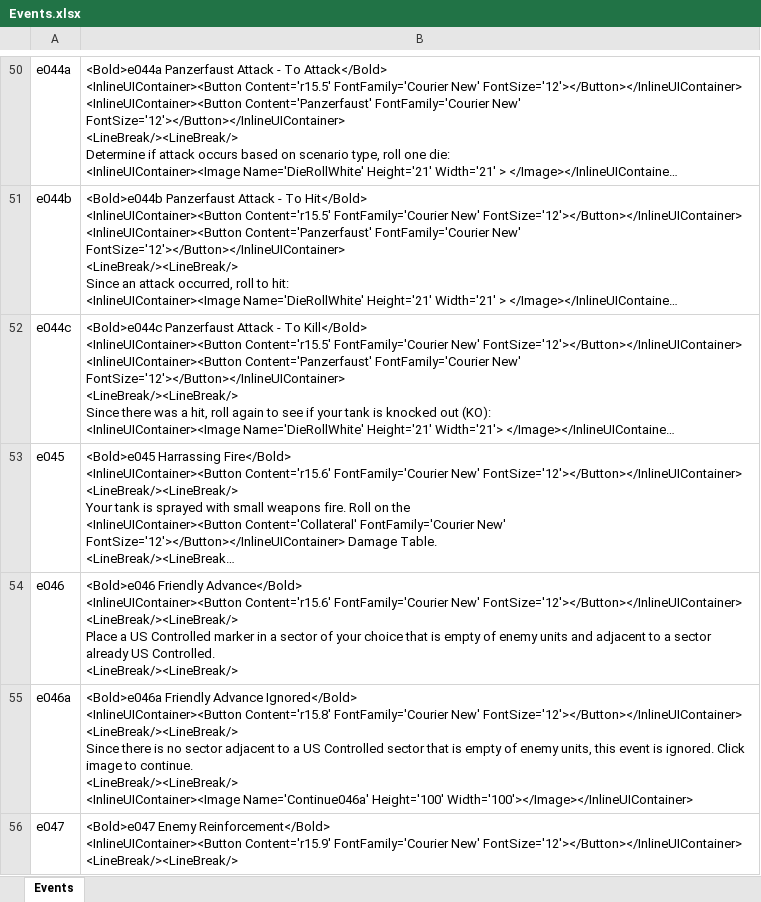
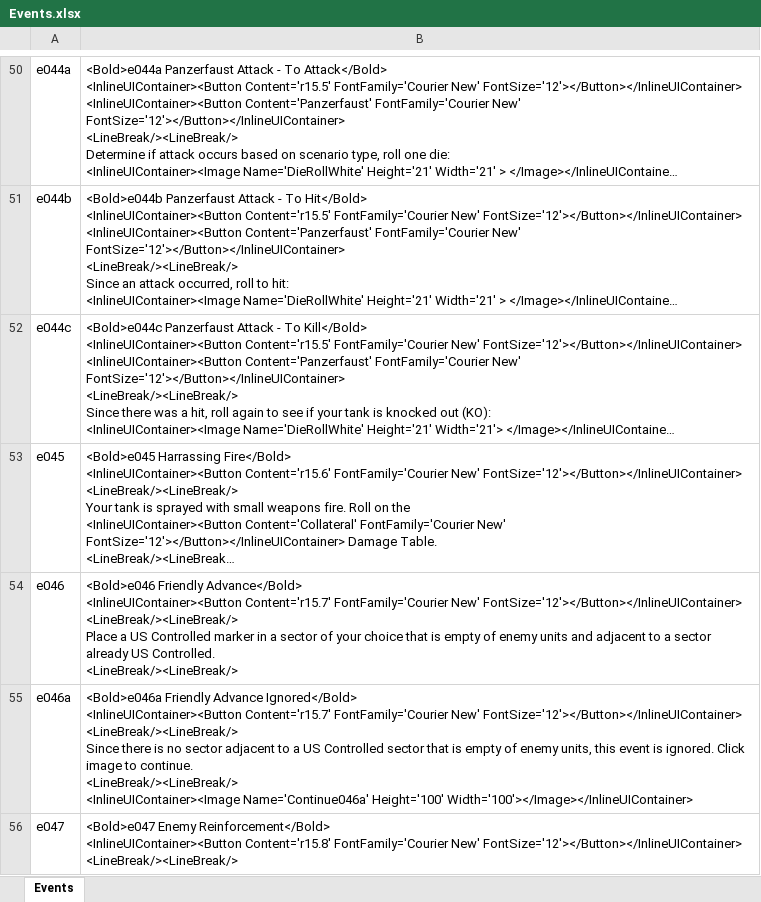
Before and after one commit to happysulla/PattonsBest, an Excel workbook: DesignDocs/Events.xlsx, sheet Events, drawn as a sheet; only a part is shown, gaps mark what is left out; long unchanged cells end in …; values as stored, in another font and other column widths than the file's, no borders; ↵ is a line break in a cell; the diff covers the shown part only; the diff names each change by its address in the sheet, - before the commit and + after, or states it on an @@ line.

Commit message:
Finished Random Events

```diff
--- a/DesignDocs/Events.xlsx (sheet Events)
+++ b/DesignDocs/Events.xlsx (sheet Events)
-B54: …Advance</Bold> ↵ <InlineUIContainer><Button Content='r15.6' FontFamily='Courier New'…
+B54: …Advance</Bold> ↵ <InlineUIContainer><Button Content='r15.7' FontFamily='Courier New'…
-B55: …Ignored</Bold> ↵ <InlineUIContainer><Button Content='r15.8' FontFamily='Courier New'…
+B55: …Ignored</Bold> ↵ <InlineUIContainer><Button Content='r15.7' FontFamily='Courier New'…
-B56: …Reinforcement</Bold> ↵ <InlineUIContainer><Button Content='r15.9' FontFamily='Courier New'…
+B56: …Reinforcement</Bold> ↵ <InlineUIContainer><Button Content='r15.8' FontFamily='Courier New'…
```
Also changed, not shown: 7 edited cells elsewhere in this sheet, 8 other files.
